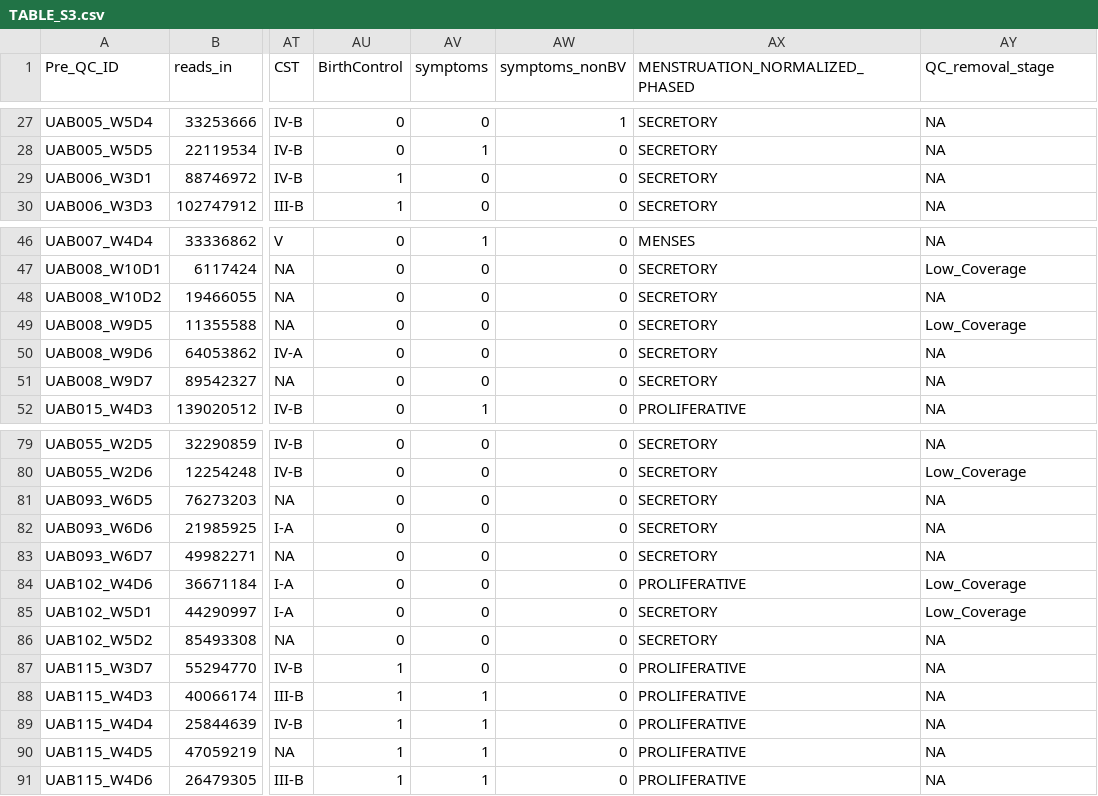
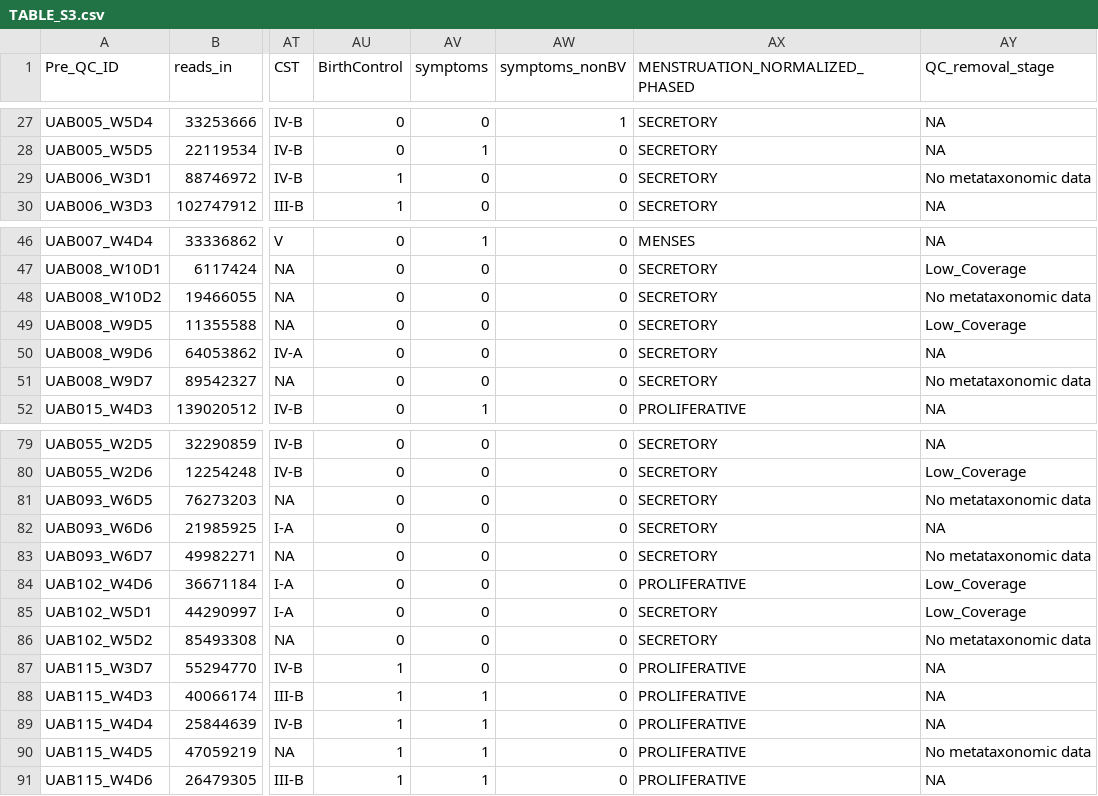
Before and after one commit to ravel-lab/smith_thesis_2017, a CSV file: AnalysisPipeline/Tables/TABLE_S3.csv, drawn as a sheet; only a part is shown, gaps mark what is left out; the diff covers the shown part only; the diff names each change by its address in the sheet, - before the commit and + after, or states it on an @@ line.

```diff
--- a/AnalysisPipeline/Tables/TABLE_S3.csv
+++ b/AnalysisPipeline/Tables/TABLE_S3.csv
-AY29 (QC_removal_stage): NA
+AY29 (QC_removal_stage): No metataxonomic data
-AY48 (QC_removal_stage): NA
+AY48 (QC_removal_stage): No metataxonomic data
-AY51 (QC_removal_stage): NA
+AY51 (QC_removal_stage): No metataxonomic data
-AY81 (QC_removal_stage): NA
+AY81 (QC_removal_stage): No metataxonomic data
-AY83 (QC_removal_stage): NA
+AY83 (QC_removal_stage): No metataxonomic data
-AY86 (QC_removal_stage): NA
+AY86 (QC_removal_stage): No metataxonomic data
-AY90 (QC_removal_stage): NA
+AY90 (QC_removal_stage): No metataxonomic data
```
Also changed, not shown: 10 edited cells elsewhere in this file, AnalysisPipeline/Tables/TABLE_1.csv, 5 other files.
